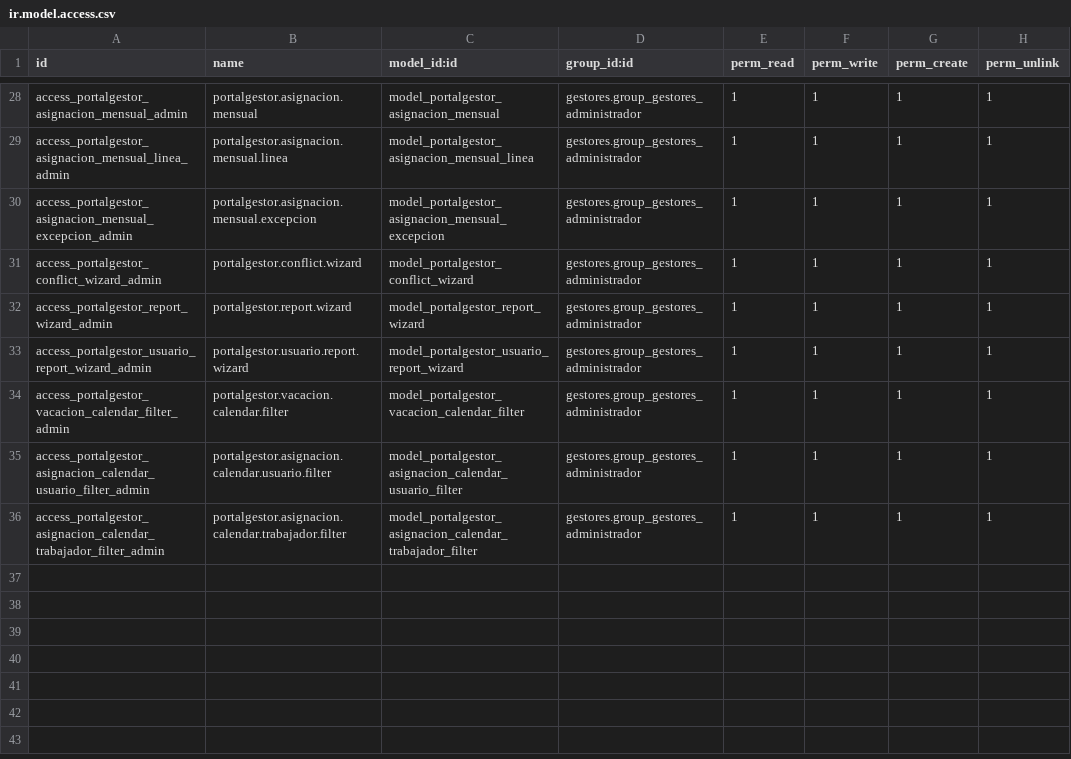
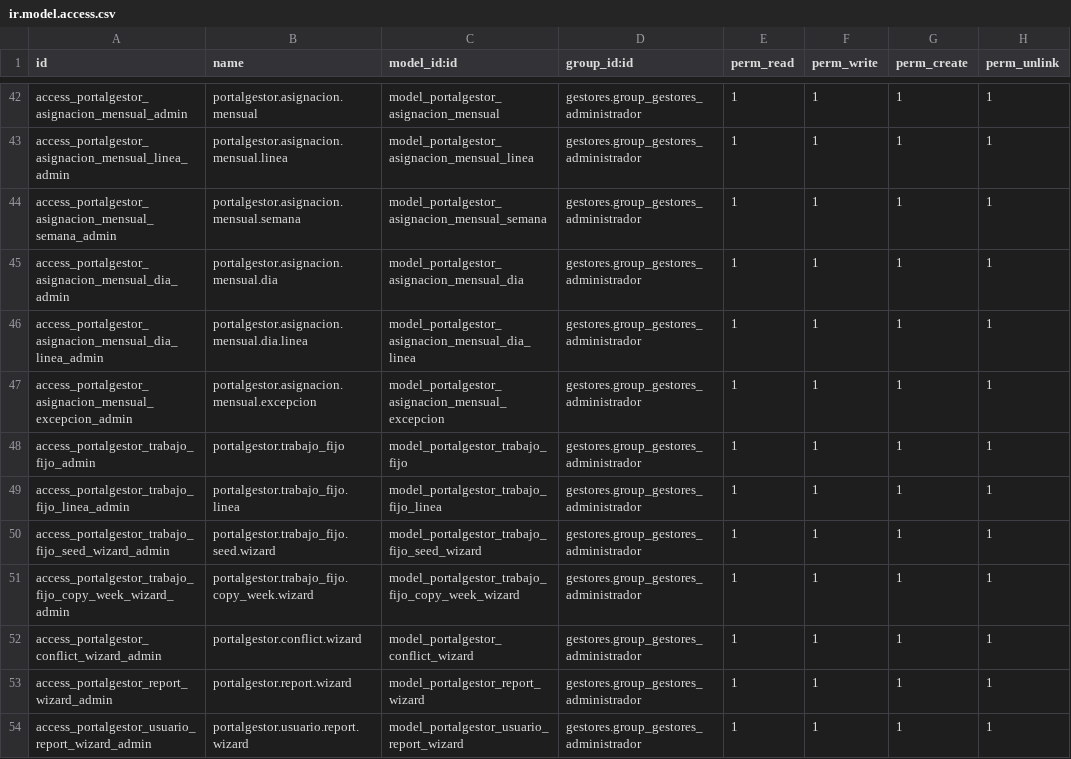
Before and after one commit to ismaelillo01/portalGesitonOdoo, a CSV file: portalGestor/security/ir.model.access.csv, drawn as a sheet; only a part is shown, gaps mark what is left out; the shorter side is filled out with more unchanged rows; the diff covers the shown part only.

```diff
--- a/portalGestor/security/ir.model.access.csv
+++ b/portalGestor/security/ir.model.access.csv
@@ -29,3 +43,10 @@ access_portalgestor_asignacion_mensual_admin,portalgestor.asignacion.mensual,mod
 access_portalgestor_asignacion_mensual_linea_admin,portalgestor.asignacion.mensual.linea,model_portalgestor_asignacion_mensual_linea,gestores.group_gestores_administrador,1,1,1,1
+access_portalgestor_asignacion_mensual_semana_admin,portalgestor.asignacion.mensual.semana,model_portalgestor_asignacion_mensual_semana,gestores.group_gestores_administrador,1,1,1,1
+access_portalgestor_asignacion_mensual_dia_admin,portalgestor.asignacion.mensual.dia,model_portalgestor_asignacion_mensual_dia,gestores.group_gestores_administrador,1,1,1,1
+access_portalgestor_asignacion_mensual_dia_linea_admin,portalgestor.asignacion.mensual.dia.linea,model_portalgestor_asignacion_mensual_dia_linea,gestores.group_gestores_administrador,1,1,1,1
 access_portalgestor_asignacion_mensual_excepcion_admin,portalgestor.asignacion.mensual.excepcion,model_portalgestor_asignacion_mensual_excepcion,gestores.group_gestores_administrador,1,1,1,1
+access_portalgestor_trabajo_fijo_admin,portalgestor.trabajo_fijo,model_portalgestor_trabajo_fijo,gestores.group_gestores_administrador,1,1,1,1
+access_portalgestor_trabajo_fijo_linea_admin,portalgestor.trabajo_fijo.linea,model_portalgestor_trabajo_fijo_linea,gestores.group_gestores_administrador,1,1,1,1
+access_portalgestor_trabajo_fijo_seed_wizard_admin,portalgestor.trabajo_fijo.seed.wizard,model_portalgestor_trabajo_fijo_seed_wizard,gestores.group_gestores_administrador,1,1,1,1
+access_portalgestor_trabajo_fijo_copy_week_wizard_admin,portalgestor.trabajo_fijo.copy_week.wizard,model_portalgestor_trabajo_fijo_copy_week_wizard,gestores.group_gestores_administrador,1,1,1,1
 access_portalgestor_conflict_wizard_admin,portalgestor.conflict.wizard,model_portalgestor_conflict_wizard,gestores.group_gestores_administrador,1,1,1,1
```
Also changed, not shown: 14 added rows elsewhere in this file, 21 other files.
